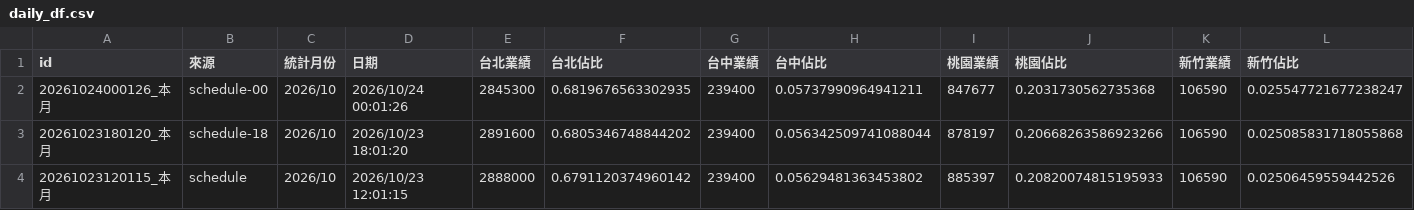
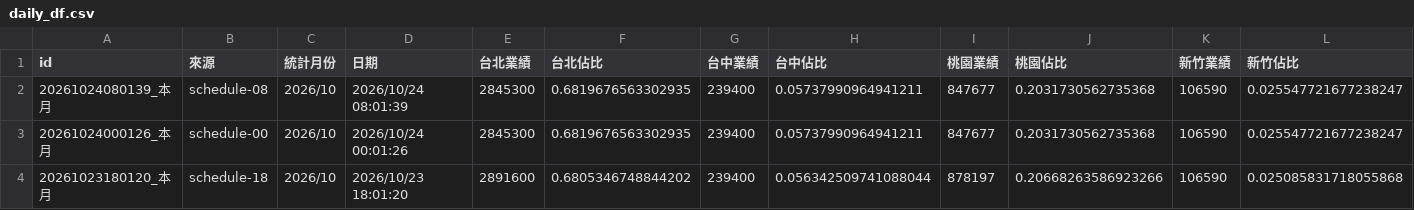
Before and after one commit to jenny-smart/tool-system, a CSV file: dashboard_data/latest/daily_df.csv, drawn as a sheet; only a part is shown; the shorter side is filled out with more unchanged rows; rows hold the shown columns only; the diff names each change by its address in the sheet, - before the commit and + after, or states it on an @@ line.

```diff
--- a/dashboard_data/latest/daily_df.csv
+++ b/dashboard_data/latest/daily_df.csv
+row 2: 20261024080139_本月 | schedule-08 | 2026/10 | 2026/10/24 08:01:39 | 2845300 | 0.6819676563302935 | 239400 | 0.05737990964941211 | 847677 | 0.2031730562735368 | 106590 | 0.025547721677238247
```
Also changed, not shown: dashboard_data/latest/next_month_daily_df.csv, 1 other file.
